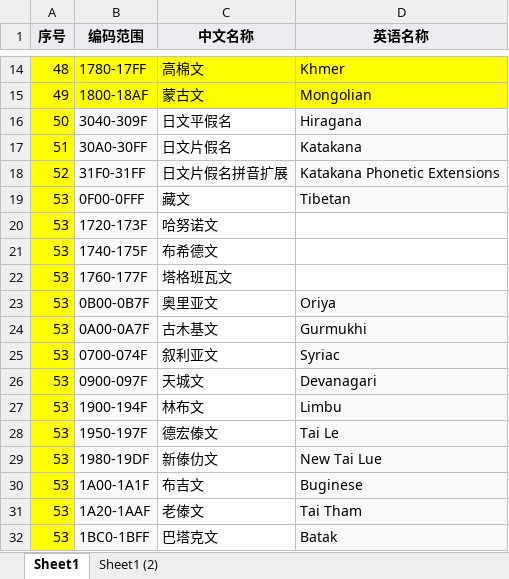
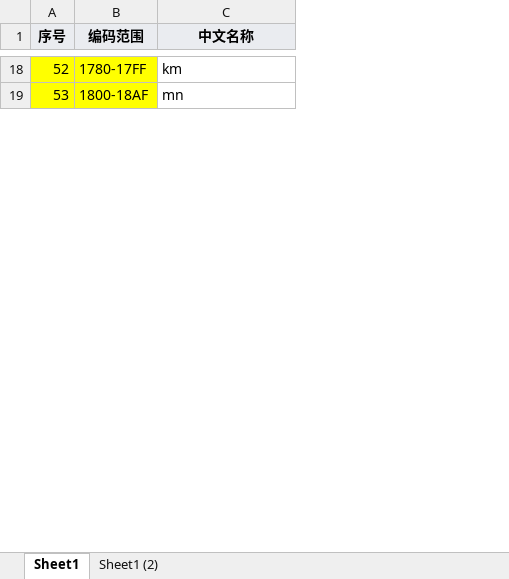
Before and after one commit to KANLON/language-distinguish, an Excel workbook: src/main/resources/excel文件/需要识别的语言及其unicode码.xlsx, sheet Sheet1, drawn as a sheet; only a part is shown, gaps mark what is left out; values as stored, in another font and other column widths than the file's, no borders; removed rows and columns are numbered as before the commit, all else as after; the diff covers the shown part only; the diff names each change by its address in the sheet, - before the commit and + after, or states it on an @@ line.

```diff
--- a/src/main/resources/excel文件/需要识别的语言及其unicode码.xlsx (sheet Sheet1)
+++ b/src/main/resources/excel文件/需要识别的语言及其unicode码.xlsx (sheet Sheet1)
-column D (英语名称), rows 14-15: Khmer | Mongolian
-A18 (序号): 48
+A18 (序号): 52
-C18:C19 fill: #FFFF00
+C18:C19 fill: none
-C18 (中文名称): 高棉文
+C18 (中文名称): km
-A19 (序号): 49
+A19 (序号): 53
-C19 (中文名称): 蒙古文
+C19 (中文名称): mn
-row 16: 50 | 3040-309F | 日文平假名 | Hiragana
-row 17: 51 | 30A0-30FF | 日文片假名 | Katakana
-row 18: 52 | 31F0-31FF | 日文片假名拼音扩展 | Katakana Phonetic Extensions
-row 19: 53 | 0F00-0FFF | 藏文 | Tibetan
-row 20: 53 | 1720-173F | 哈努诺文
-row 21: 53 | 1740-175F | 布希德文
-row 22: 53 | 1760-177F | 塔格班瓦文
-row 23: 53 | 0B00-0B7F | 奥里亚文 | Oriya
-row 24: 53 | 0A00-0A7F | 古木基文 | Gurmukhi
-row 25: 53 | 0700-074F | 叙利亚文 | Syriac
-row 26: 53 | 0900-097F | 天城文 | Devanagari
-row 27: 53 | 1900-194F | 林布文 | Limbu
-row 28: 53 | 1950-197F | 德宏傣文 | Tai Le
-row 29: 53 | 1980-19DF | 新傣仂文 | New Tai Lue
-row 30: 53 | 1A00-1A1F | 布吉文 | Buginese
-row 31: 53 | 1A20-1AAF | 老傣文 | Tai Tham
-row 32: 53 | 1BC0-1BFF | 巴塔克文 | Batak
```
Also changed, not shown: 11 added rows, 8 removed rows, 22 edited cells and cell formats elsewhere in this sheet, sheet Sheet1 (2), hidden cells, src/main/resources/excel文件/特殊字符.xlsx, 11 other files.
